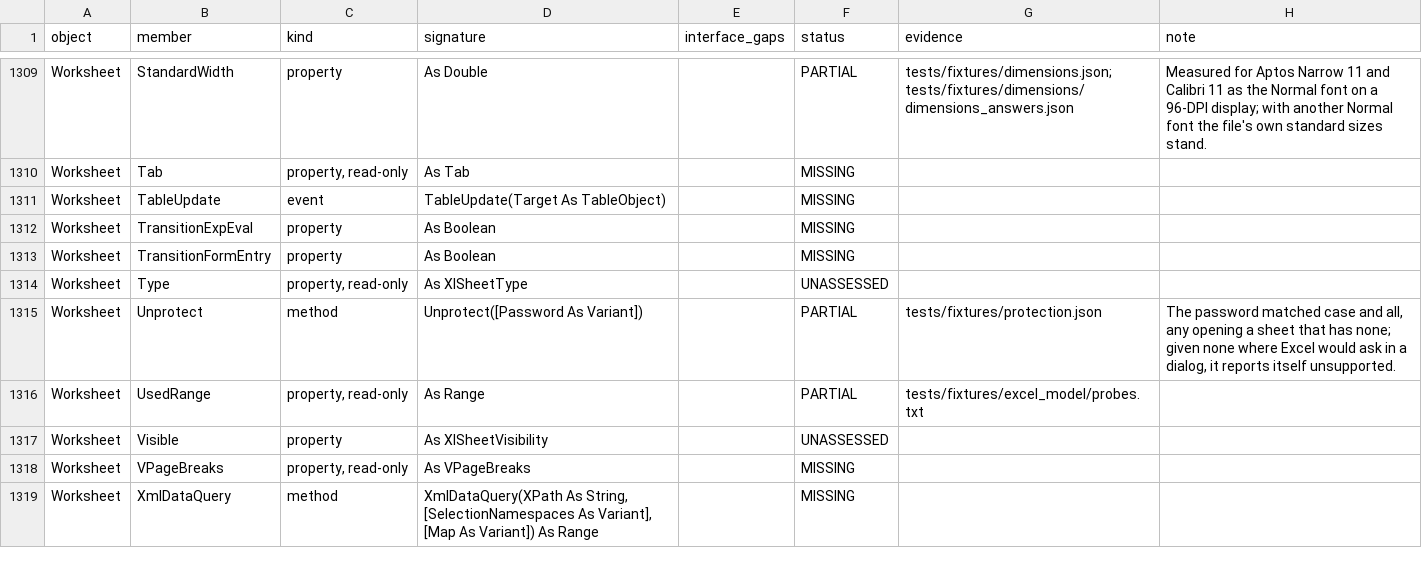
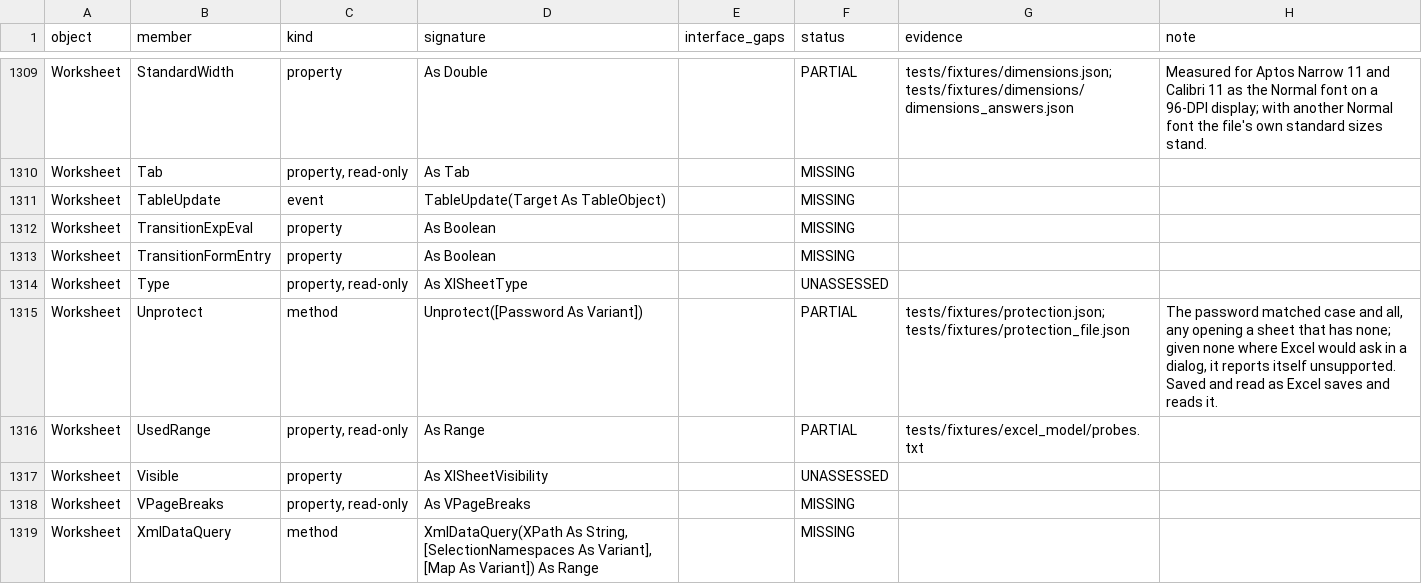
Before and after one commit to WilliamSmithEdward/pyOpenVBA, a CSV file: docs/excel_checklist.csv, drawn as a sheet; only a part is shown, gaps mark what is left out; the diff covers the shown part only.

Commit message:
feat: sheet protection in the file
A save writes sheetProtection as Excel does, straight after sheetData:
sheet, objects and scenarios for Contents, DrawingObjects and Scenarios,
"0" for each Allow option, selectLockedCells and selectUnlockedCells for
EnableSelection, in Excel's attribute order. A password goes in as its
SHA-512 hash, fitted to two hashes Excel wrote: the salt and the UTF-16
password hashed, then the hash and a little-endian counter 100,000
times. The salt is random, and the hash made at the first save is kept,
so later saves write the same element. UserInterfaceOnly is not saved,
as in Excel.

A sheet read with the element is protected as Protect would protect it.
Its password is checked against the hash the file carries, or the
legacy 16-bit password attribute that older writers use. Live Excel
took the right legacy password and refused a wrong or wrongly-cased one.

scripts/measure_protection_file.py saved 13 protected sheets in live
Excel and read each back, and tried 5 legacy passwords, into
tests/fixtures/protection_file.json. The model writes Excel's elements,
reads Excel's as Excel read them, and matches both hashes. A live gate
opens the 13 files the model saved in Excel: each reads back as
measured, and Excel takes the model's hashes.

```diff
--- a/docs/excel_checklist.csv
+++ b/docs/excel_checklist.csv
@@ -1314,3 +1314,3 @@ Worksheet,TransitionFormEntry,property,As Boolean,,MISSING,,
 Worksheet,Type,"property, read-only",As XlSheetType,,UNASSESSED,,
-Worksheet,Unprotect,method,Unprotect([Password As Variant]),,PARTIAL,tests/fixtures/protection.json,"The password matched case and all, any opening a sheet that has none; given none where Excel would ask in a dialog, it reports itself unsupported."
+Worksheet,Unprotect,method,Unprotect([Password As Variant]),,PARTIAL,tests/fixtures/protection.json; tests/fixtures/protection_file.json,"The password matched case and all, any opening a sheet that has none; given none where Excel would ask in a dialog, it reports itself unsupported. Saved and read as Excel saves and reads it."
 Worksheet,UsedRange,"property, read-only",As Range,,PARTIAL,tests/fixtures/excel_model/probes.txt,
```
Also changed, not shown: 34 edited cells elsewhere in this file, 10 other files.
